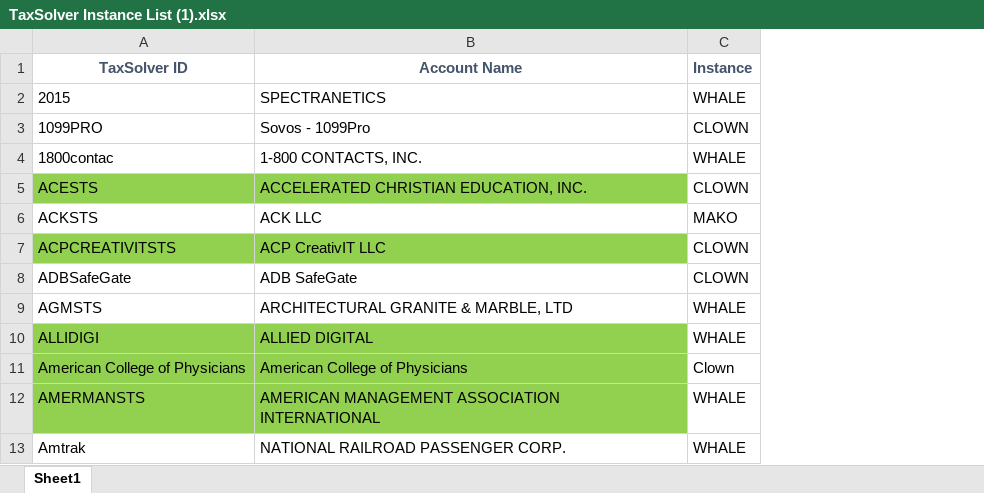
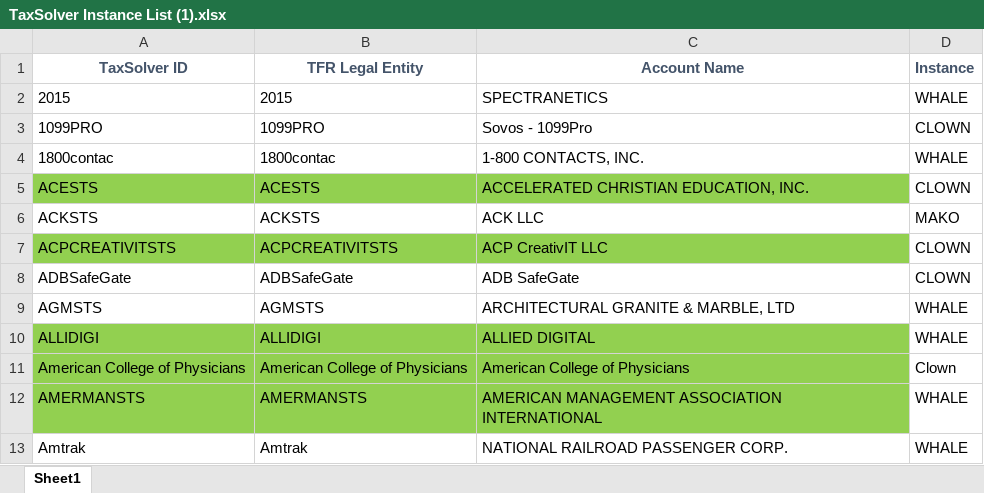
Before and after one commit to NahuelSovos98/STS_InternalReviewBot, an Excel workbook: Documentation/TaxSolver Instance List (1).xlsx, sheet Sheet1, drawn as a sheet; only a part is shown; values as stored, in another font and other column widths than the file's, no borders; conditional formats not drawn; the diff names each change by its address in the sheet, - before the commit and + after, or states it on an @@ line.

```diff
--- a/Documentation/TaxSolver Instance List (1).xlsx (sheet Sheet1)
+++ b/Documentation/TaxSolver Instance List (1).xlsx (sheet Sheet1)
+column B (TFR Legal Entity), rows 2-13: 2015 | 1099PRO | 1800contac | ACESTS | ACKSTS | ACPCREATIVITSTS | ADBSafeGate | AGMSTS | ALLIDIGI | American College of Physicians | AMERMANSTS | Amtrak
```
Also changed, not shown: STS IR Bot Dispatcher/Data/Config.xlsx, 8 other files.
